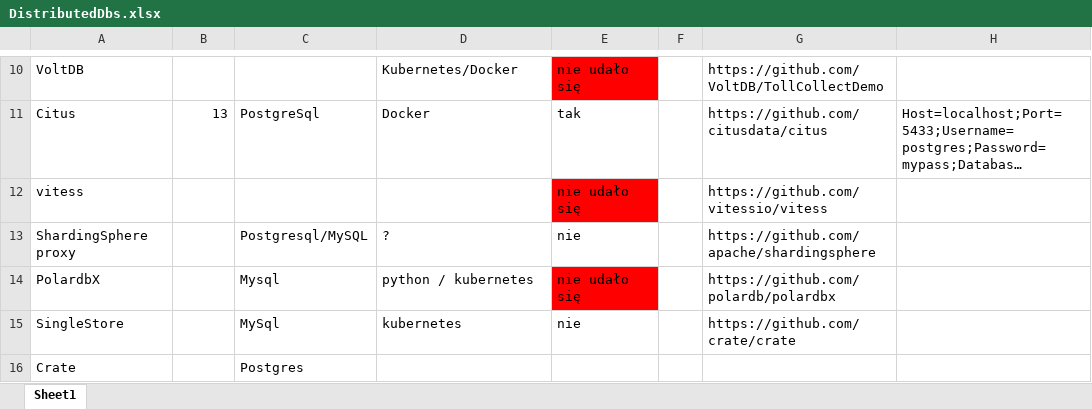
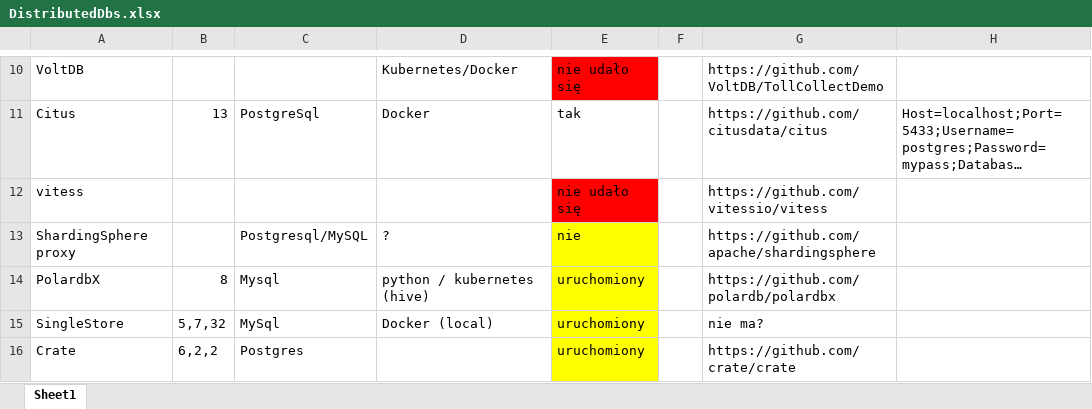
Before and after one commit to Quattro-Bajeena/Praca-Magisterka-Distributed-Sql, an Excel workbook: DistributedDbs.xlsx, sheet Sheet1, drawn as a sheet; only a part is shown, gaps mark what is left out; long unchanged cells end in …; values as stored, in another font and other column widths than the file's, no borders; the diff names each change by its address in the sheet, - before the commit and + after, or states it on an @@ line.

Commit message:
cratedb singlestore vitess

```diff
--- a/DistributedDbs.xlsx (sheet Sheet1)
+++ b/DistributedDbs.xlsx (sheet Sheet1)
-E13 fill: none
+E13 fill: #FFFF00
-B14: (empty)
+B14: 8
-D14: python / kubernetes
+D14: python / kubernetes (hive)
-E14: nie udało się
+E14: uruchomiony
-E14 fill: #FF0000
+E14 fill: #FFFF00
-B15: (empty)
+B15: 5,7,32
-D15: kubernetes
+D15: Docker (local)
-E15: nie
+E15: uruchomiony
-E15:E16 fill: none
+E15:E16 fill: #FFFF00
-G15: https://github.com/crate/crate
+G15: nie ma?
-B16: (empty)
+B16: 6,2,2
-E16: (empty)
+E16: uruchomiony
-G16: (empty)
+G16: https://github.com/crate/crate
```
Also changed, not shown: 23 other files.
